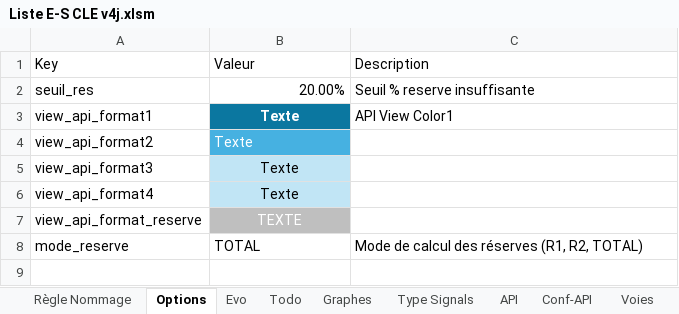
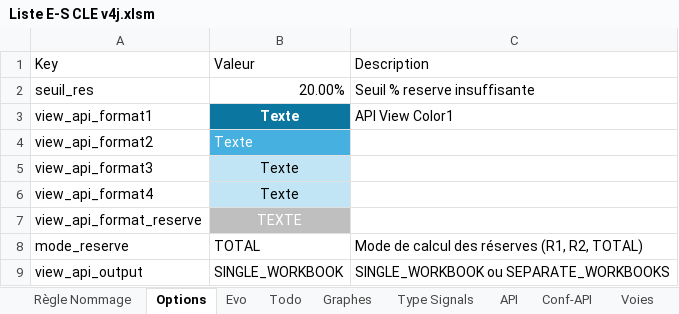
Before and after one commit to Chris33240/Liste_ES, an Excel workbook: Liste E-S CLE v4j.xlsm, sheet Options, drawn as a sheet; values as stored, in another font and other column widths than the file's, no borders; table styles not drawn; the diff names each change by its address in the sheet, - before the commit and + after, or states it on an @@ line.

```diff
--- a/Liste E-S CLE v4j.xlsm (sheet Options)
+++ b/Liste E-S CLE v4j.xlsm (sheet Options)
+row 9: view_api_output | SINGLE_WORKBOOK | SINGLE_WORKBOOK ou SEPARATE_WORKBOOKS
```
Also changed, not shown: other sheet tabs, charts or pictures.
